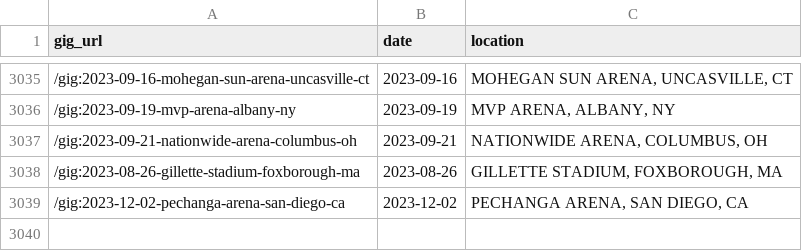
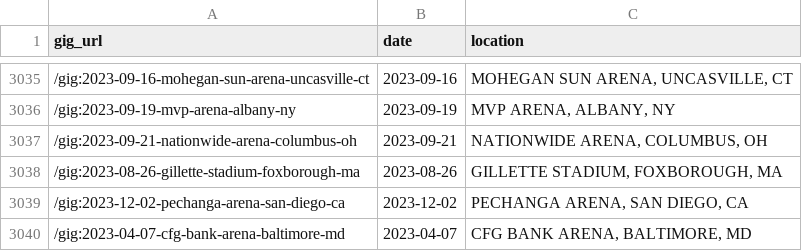
Before and after one commit to obrienjoey/springsteen_db, a CSV file: csv/concerts.csv, drawn as a sheet; only a part is shown, gaps mark what is left out.

Commit message:
updated setlist data Sat Apr  8 10:38:49 GMT 2023

```diff
--- a/csv/concerts.csv
+++ b/csv/concerts.csv
@@ -3039 +3039,2 @@ gig_url,date,location
 /gig:2023-12-02-pechanga-arena-san-diego-ca,2023-12-02,"PECHANGA ARENA, SAN DIEGO, CA"
+/gig:2023-04-07-cfg-bank-arena-baltimore-md,2023-04-07,"CFG BANK ARENA, BALTIMORE, MD"
```
Also changed, not shown: 1 other file.
